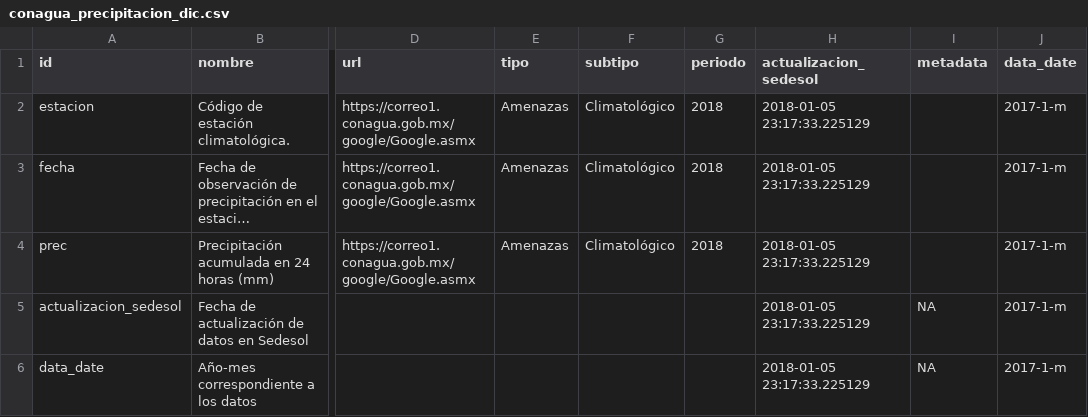
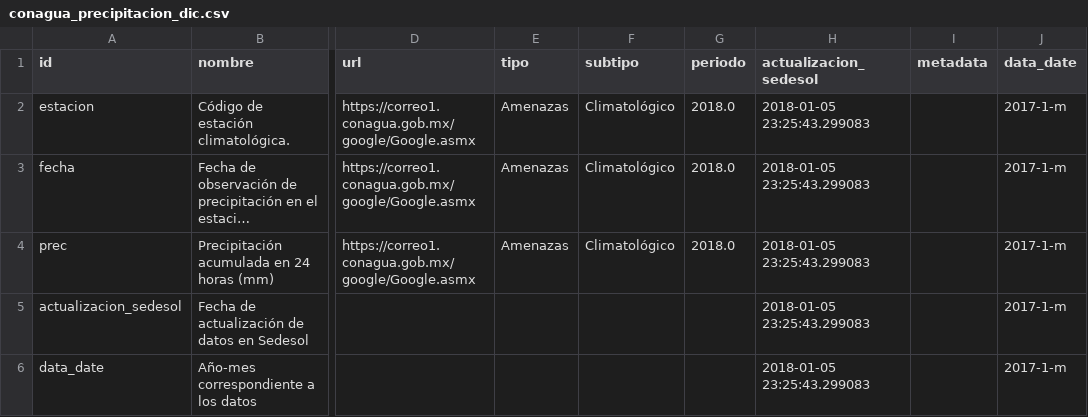
Before and after one commit to plataformapreventiva/politica_preventiva, a CSV file: politica_preventiva/pipelines/ingest/common/dictionaries/conagua_precipitacion_dic.csv, drawn as a sheet; only a part is shown, gaps mark what is left out; long unchanged cells end in …; the diff names each change by its address in the sheet, - before the commit and + after, or states it on an @@ line.

Commit message:
Minor change to dictionary

```diff
--- a/politica_preventiva/pipelines/ingest/common/dictionaries/conagua_precipitacion_dic.csv
+++ b/politica_preventiva/pipelines/ingest/common/dictionaries/conagua_precipitacion_dic.csv
-G2:G4 (periodo): 2018
+G2:G4 (periodo): 2018.0
-H2:H6 (actualizacion_sedesol): 2018-01-05 23:17:33.225129
+H2:H6 (actualizacion_sedesol): 2018-01-05 23:25:43.299083
-I5:I6 (metadata): NA
+I5:I6 (metadata): (empty)
```
